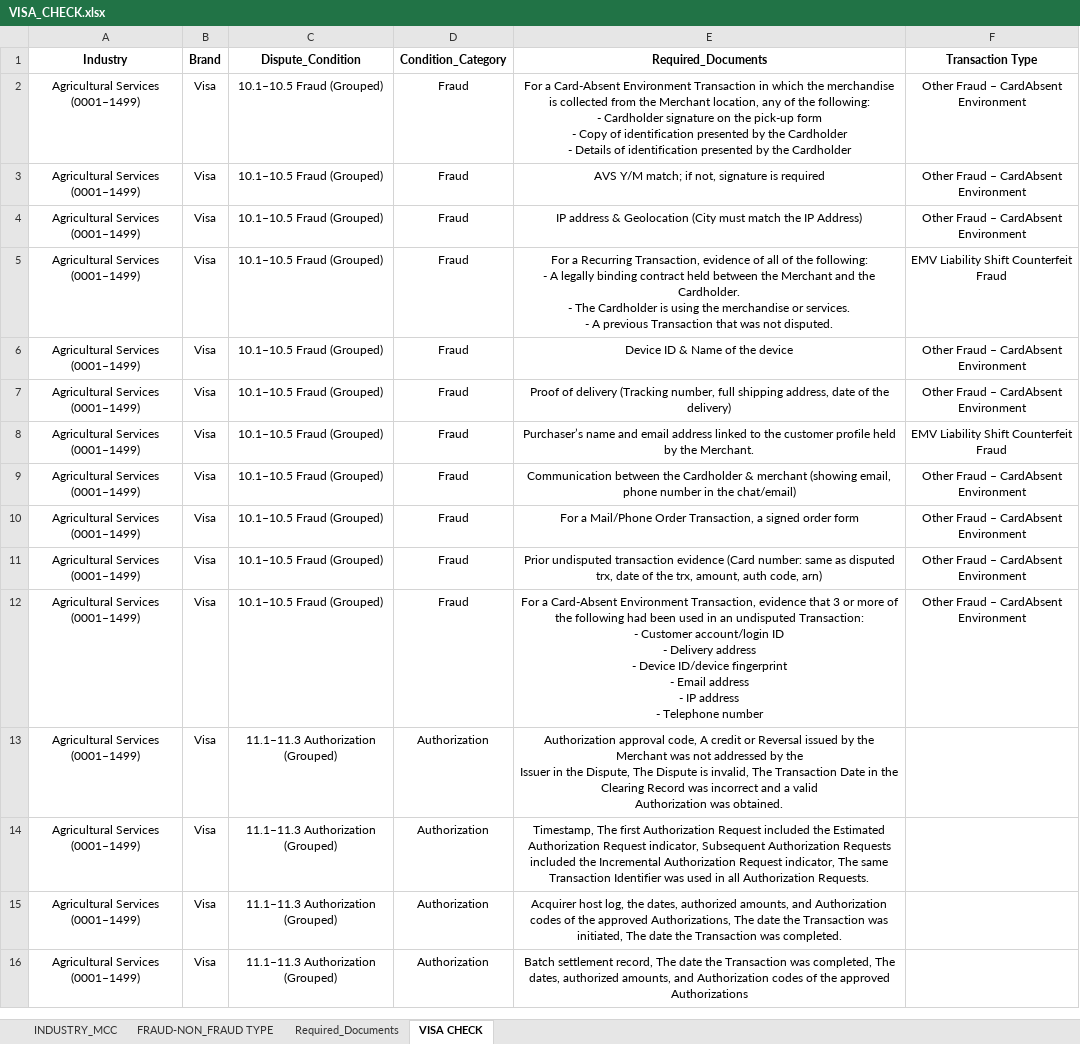
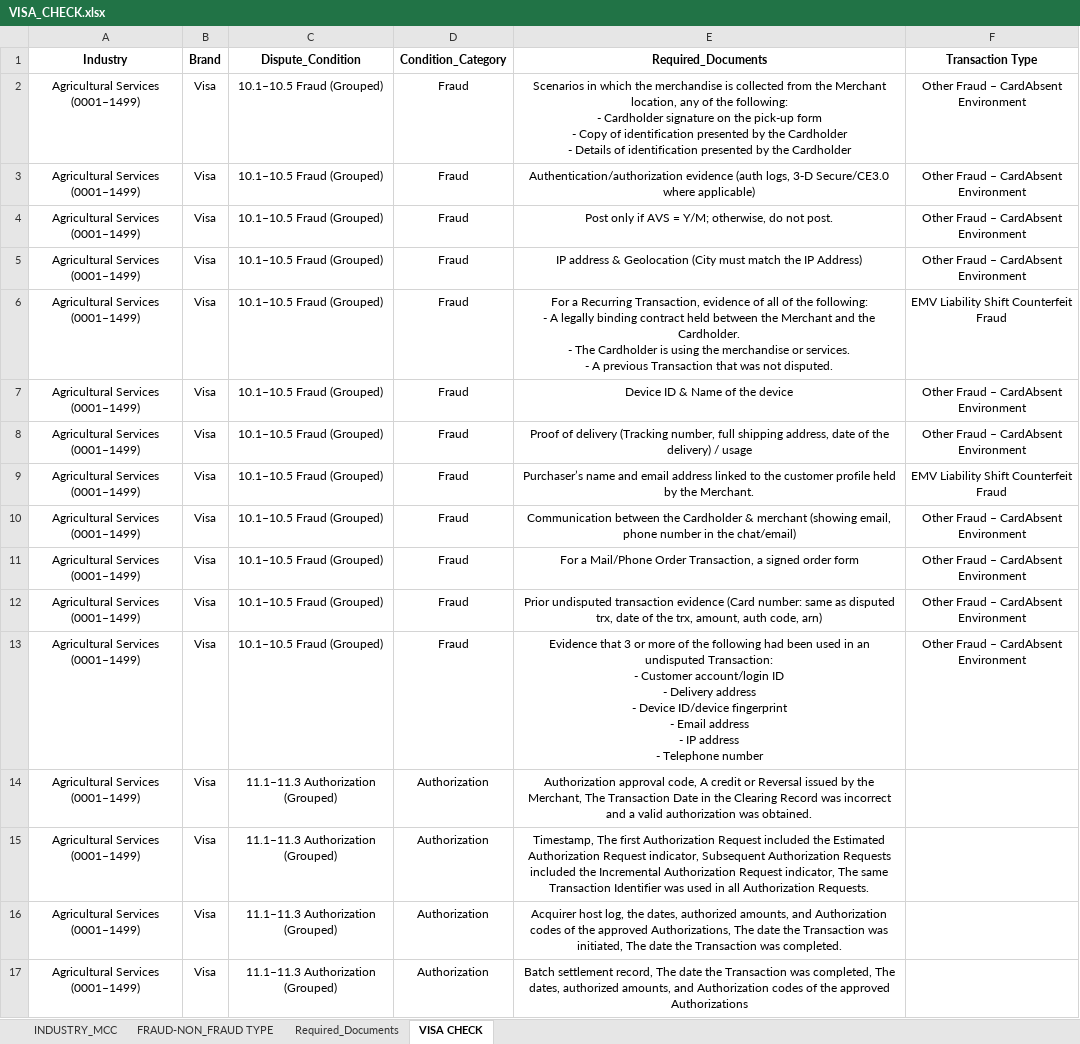
Before and after one commit to jbeltran225/Defense-Viewer, an Excel workbook: VISA_CHECK.xlsx, sheet VISA CHECK, drawn as a sheet; only a part is shown; values as stored, in another font and other column widths than the file's, no borders; addresses are those after the commit; ↵ is a line break in a cell; the diff covers the shown part only; the diff names each change by its address in the sheet, - before the commit and + after, or states it on an @@ line.

```diff
--- a/VISA_CHECK.xlsx (sheet VISA CHECK)
+++ b/VISA_CHECK.xlsx (sheet VISA CHECK)
-E2 (Required_Documents): For a Card-Absent Environment Transaction in which…
+E2 (Required_Documents): Scenarios in which…
+row 3: Agricultural Services (0001–1499) | Visa | 10.1–10.5 Fraud (Grouped) | Fraud | Authentication/authorization evidence (auth logs, 3‑D Secure/CE3.0 where applicable) | Other Fraud – CardAbsent Environment
-E4 (Required_Documents): AVS Y/M match; if not, signature is required
+E4 (Required_Documents): Post only if AVS = Y/M; otherwise, do not post.
-E8 (Required_Documents): …the delivery)
+E8 (Required_Documents): …the delivery) / usage
-E13 (Required_Documents): For a Card-Absent Environment Transaction, evidence that 3…
+E13 (Required_Documents): Evidence that 3…
-E14 (Required_Documents): …by the Merchant was not addressed by the ↵ Issuer in the Dispute, The Dispute is invalid, The Transaction Date in the Clearing Record was incorrect and a valid ↵ Authorization was obtained.
+E14 (Required_Documents): …by the Merchant, The Transaction Date in the Clearing Record was incorrect and a valid authorization was obtained.
```
Also changed, not shown: 152 added rows, 53 removed rows, 3 moved rows and 812 edited cells elsewhere in this sheet.
